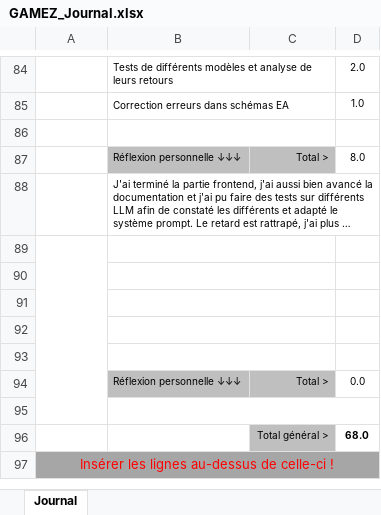
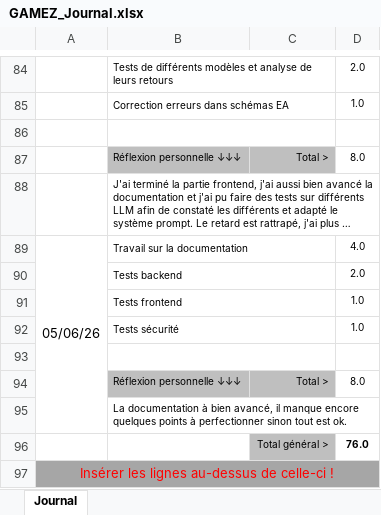
Before and after one commit to hexadecimil/codementor, an Excel workbook: doc/GAMEZ_Journal.xlsx, sheet Journal, drawn as a sheet; only a part is shown, gaps mark what is left out; long unchanged cells end in …; values as stored, in another font and other column widths than the file's, no borders; conditional formats not drawn; removed rows and columns are numbered as before the commit, all else as after; the diff names each change by its address in the sheet, - before the commit and + after, or states it on an @@ line.

Commit message:
docs: mise à jour du rapport, du planning et du journal

```diff
--- a/doc/GAMEZ_Journal.xlsx (sheet Journal)
+++ b/doc/GAMEZ_Journal.xlsx (sheet Journal)
+row 89: 05/06/26 | Travail sur la documentation |  | 4.0
+row 90:  | Tests backend |  | 2.0
+row 91:  | Tests frontend |  | 1.0
+row 92:  | Tests sécurité |  | 1.0
-A89:A95 merged
-row 90: (empty)
-row 91: (empty)
-row 92: (empty)
-row 93: (empty)
-D94: 0.0
+D94: 8.0
-B95: (empty)
+B95: La documentation à bien avancé, il manque encore quelques points à perfectionner sinon tout est ok.
-D96: 68.0
+D96: 76.0
```
Also changed, not shown: doc/GAMEZ_Planning.xlsx, 3 other files.
